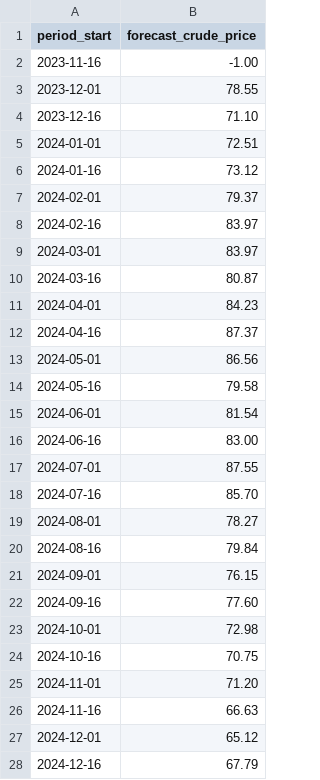
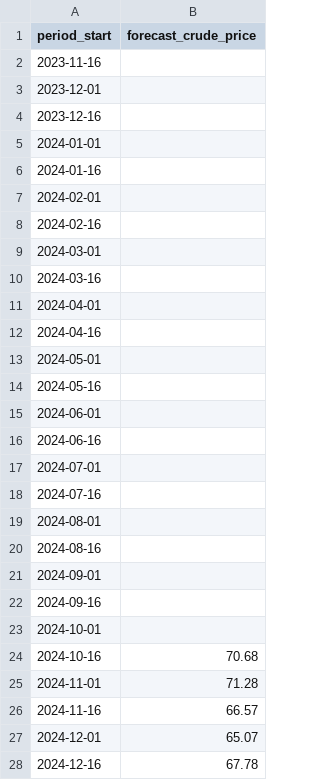
Before and after one commit to AsherJamshaid/Fiscal-Lens, a CSV file: data/processed/forecast_col.csv, drawn as a sheet; only a part is shown; the diff covers the shown part only.

```diff
--- a/data/processed/forecast_col.csv
+++ b/data/processed/forecast_col.csv
@@ -1,28 +1,28 @@
 period_start,forecast_crude_price
-2023-11-16,-1.00
-2023-12-01,78.55
-2023-12-16,71.10
-2024-01-01,72.51
-2024-01-16,73.12
-2024-02-01,79.37
-2024-02-16,83.97
-2024-03-01,83.97
-2024-03-16,80.87
-2024-04-01,84.23
-2024-04-16,87.37
-2024-05-01,86.56
-2024-05-16,79.58
-2024-06-01,81.54
-2024-06-16,83.00
-2024-07-01,87.55
-2024-07-16,85.70
-2024-08-01,78.27
-2024-08-16,79.84
-2024-09-01,76.15
-2024-09-16,77.60
-2024-10-01,72.98
-2024-10-16,70.75
-2024-11-01,71.20
-2024-11-16,66.63
-2024-12-01,65.12
-2024-12-16,67.79
+2023-11-16,
+2023-12-01,
+2023-12-16,
+2024-01-01,
+2024-01-16,
+2024-02-01,
+2024-02-16,
+2024-03-01,
+2024-03-16,
+2024-04-01,
+2024-04-16,
+2024-05-01,
+2024-05-16,
+2024-06-01,
+2024-06-16,
+2024-07-01,
+2024-07-16,
+2024-08-01,
+2024-08-16,
+2024-09-01,
+2024-09-16,
+2024-10-01,
+2024-10-16,70.68
+2024-11-01,71.28
+2024-11-16,66.57
+2024-12-01,65.07
+2024-12-16,67.78
```
Also changed, not shown: 38 edited cells elsewhere in this file, 5 other files.
